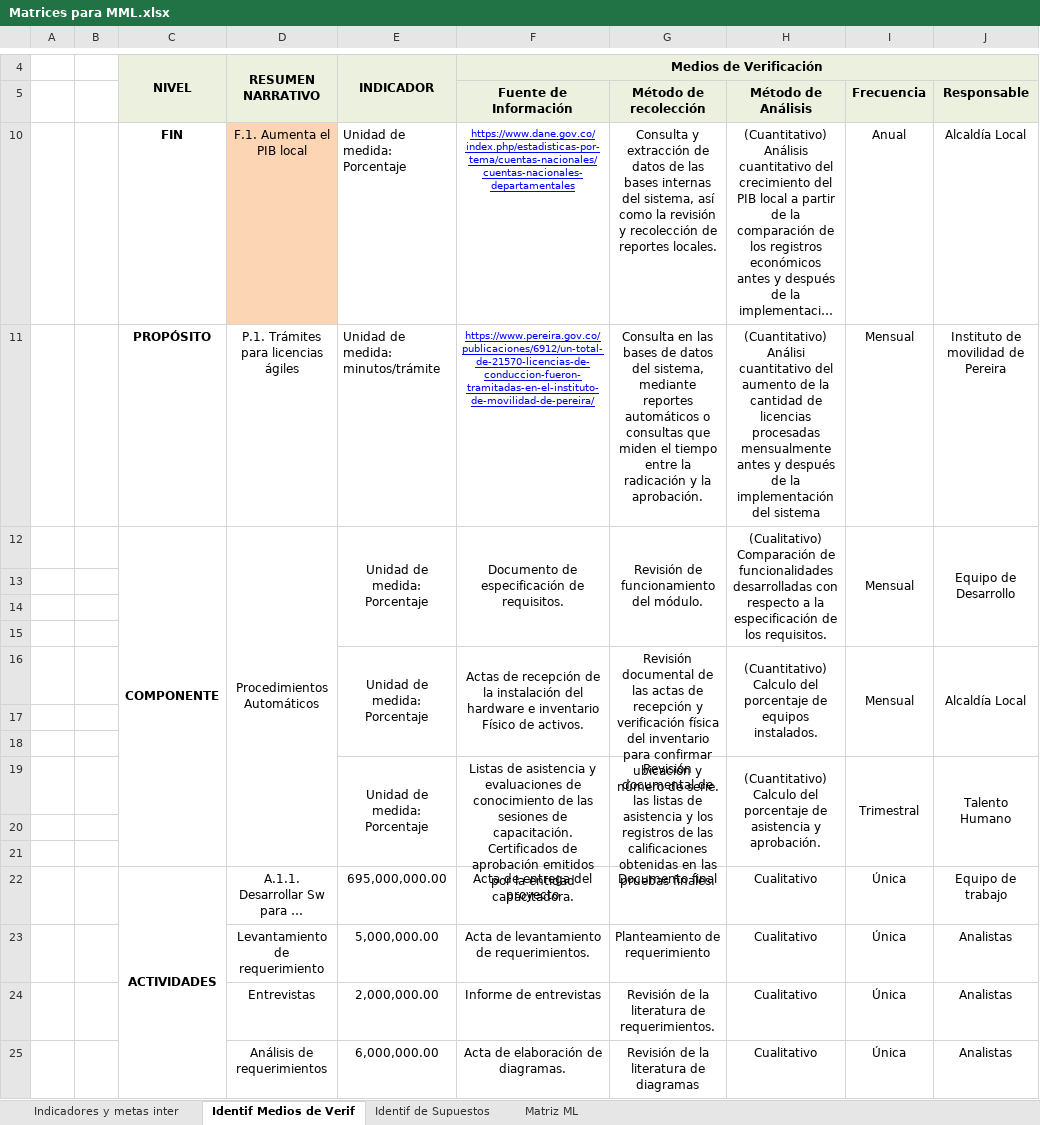
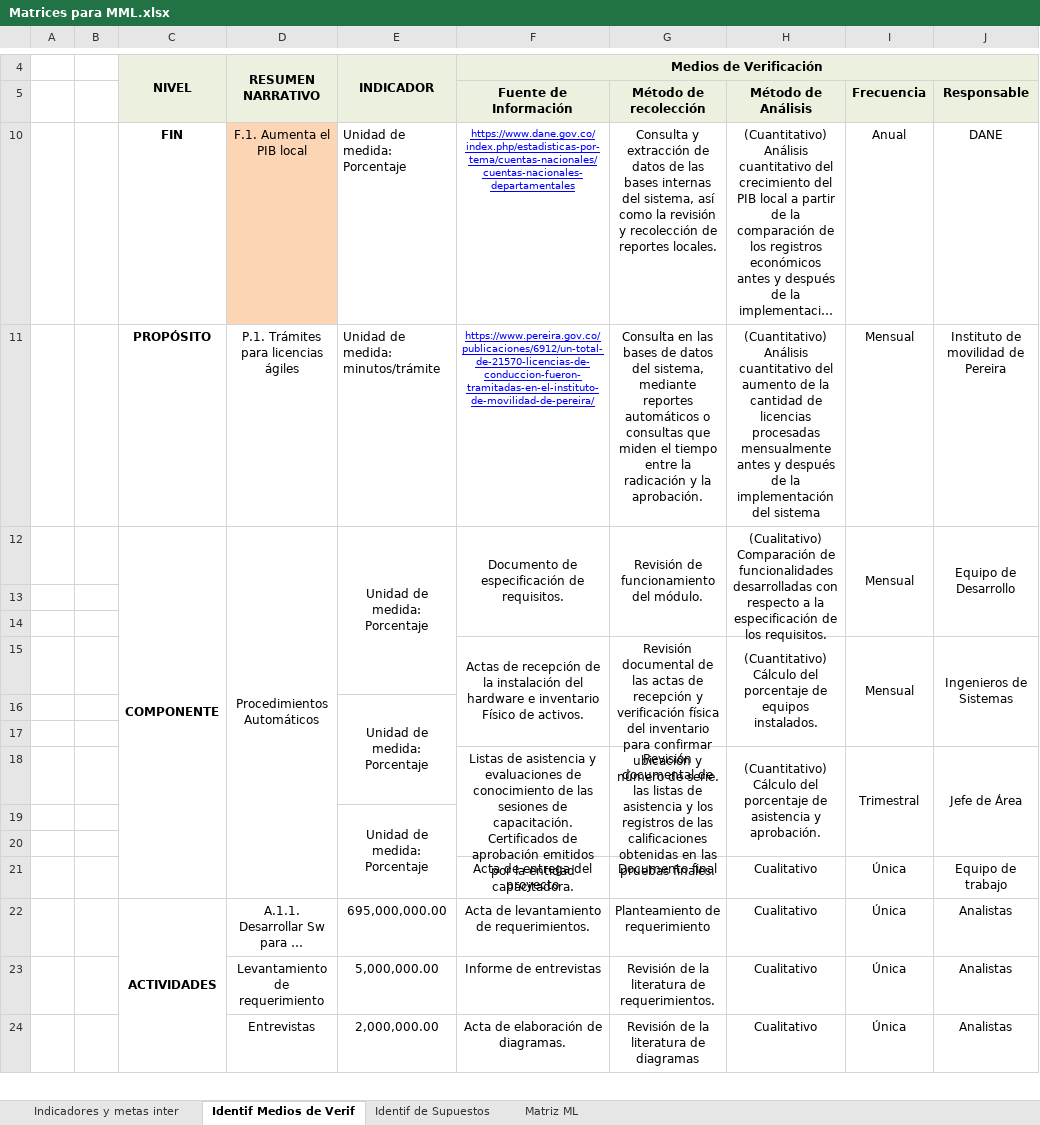
Before and after one commit to Juanes7222/GerenciaProyectos, an Excel workbook: ExcelTables/Matrices para MML.xlsx, sheet Identif Medios de Verif, drawn as a sheet; only a part is shown, gaps mark what is left out; long unchanged cells end in …; values as stored, in another font and other column widths than the file's, no borders; charts and pictures not drawn; removed rows and columns are numbered as before the commit, all else as after; ↵ is a line break in a cell; the diff covers the shown part only; the diff names each change by its address in the sheet, - before the commit and + after, or states it on an @@ line.

Commit message:
Apply corrections to verifications matrix

```diff
--- a/ExcelTables/Matrices para MML.xlsx (sheet Identif Medios de Verif)
+++ b/ExcelTables/Matrices para MML.xlsx (sheet Identif Medios de Verif)
-J10 (Responsable): Alcaldía Local
+J10 (Responsable): DANE
-H11 (Método de Análisis): (Cuantitativo) Análisi cuantitativo del…
+H11 (Método de Análisis): (Cuantitativo) Análisis cuantitativo del…
-E12:E15 merged
+E12:E15 merged
-F12:F15 merged
+F12:F14 merged
-G12:G15 merged
+G12:G14 merged
-H12:H15 merged
+H12:H14 merged
-I12:I15 merged
+I12:I14 merged
-J12:J15 merged
+J12:J14 merged
+row 15:  |  |  |  |  | Actas de recepción de la instalación del hardware e inventario Físico de activos. | Revisión documental de las actas de recepción y verificación física del inventario para confirmar ubicación y número de serie. | (Cuantitativo) Cálculo del porcentaje de equipos instalados. | Mensual | Ingenieros de Sistemas
+row 16:  |  |  |  | Unidad de medida: Porcentaje
-row 16:  |  |  |  | Unidad de medida: Porcentaje | Actas de recepción de la instalación del hardware e inventario Físico de activos. | Revisión documental de las actas de recepción y verificación física del inventario para confirmar ubicación y número de serie. | (Cuantitativo) Calculo del porcentaje de equipos instalados. | Mensual | Alcaldía Local
+row 18:  |  |  |  |  | Listas de asistencia y evaluaciones de conocimiento de las sesiones de capacitación. Certificados de aprobación emitidos por la entidad capacitadora. | Revisión documental de las listas de asistencia y los registros de las calificaciones obtenidas en las pruebas finales. | (Cuantitativo) Cálculo del porcentaje de asistencia y aprobación. | Trimestral | Jefe de Área
+row 19:  |  |  |  | Unidad de medida: Porcentaje
-row 21: (empty)
+row 21:  |  |  |  |  | Acta de entrega del proyecto | Documento final | Cualitativo | Única | Equipo de trabajo
-row 19:  |  |  |  | Unidad de medida: Porcentaje | Listas de asistencia y evaluaciones de conocimiento de las sesiones de capacitación. Certificados de aprobación emitidos por la entidad capacitadora. | Revisión documental de las listas de asistencia y los registros de las calificaciones obtenidas en las pruebas finales. | (Cuantitativo) Calculo del porcentaje de asistencia y aprobación. | Trimestral | Talento Humano
-row 20: (empty)
-row 21: (empty)
-F22 (Fuente de Información): Acta de entrega del proyecto
+F22 (Fuente de Información): Acta de levantamiento de requerimientos.
-G22 (Método de recolección): Documento final
+G22 (Método de recolección): Planteamiento de requerimiento
-J22 (Responsable): Equipo de trabajo
+J22 (Responsable): Analistas
-F23 (Fuente de Información): Acta de levantamiento de requerimientos.
+F23 (Fuente de Información): Informe de entrevistas
-G23 (Método de recolección): Planteamiento de requerimiento
+G23 (Método de recolección): Revisión de la literatura de ↵ requerimientos.
-F24 (Fuente de Información): Informe de entrevistas
+F24 (Fuente de Información): Acta de elaboración de diagramas.
-G24 (Método de recolección): Revisión de la literatura de ↵ requerimientos.
+G24 (Método de recolección): Revisión de la literatura de ↵ diagramas
-row 25:  |  |  | Análisis de requerimientos | 6,000,000.00 | Acta de elaboración de diagramas. | Revisión de la literatura de ↵ diagramas | Cualitativo | Única | Analistas
```
Also changed, not shown: 1 added row and 18 edited cells elsewhere in this sheet, charts or pictures, 2 other files.
